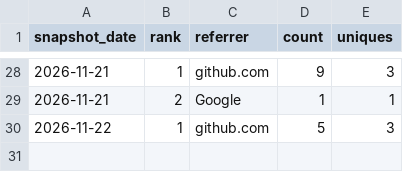
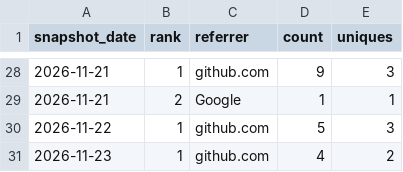
Before and after one commit to danielep71/VBA-PERFORMANCE_MANAGER, a CSV file: data/referrers.csv, drawn as a sheet; only a part is shown, gaps mark what is left out.

```diff
--- a/data/referrers.csv
+++ b/data/referrers.csv
@@ -30 +30,2 @@ snapshot_date,rank,referrer,count,uniques
 2026-11-22,1,github.com,5,3
+2026-11-23,1,github.com,4,2
```
Also changed, not shown: data/popular_paths.csv, data/traffic.csv, 2 other files.
